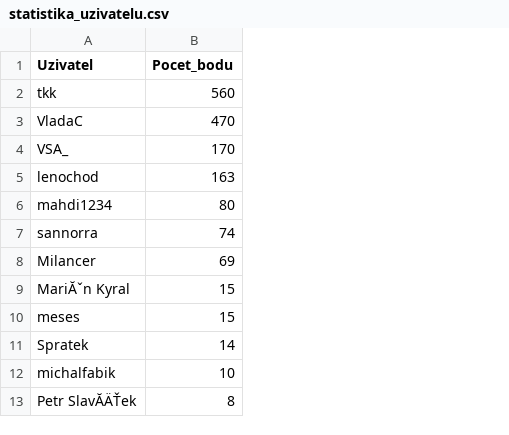
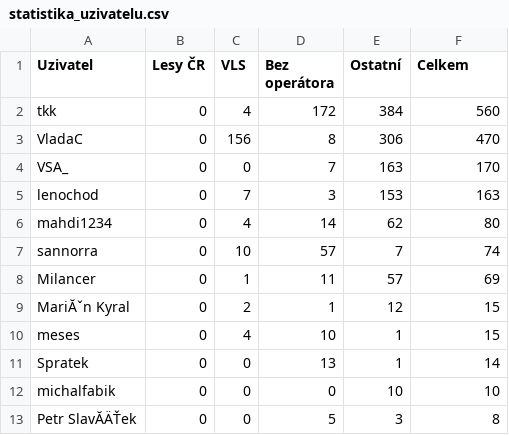
Before and after one commit to RichMar/BZ, a CSV file: statistika_uzivatelu.csv, drawn as a sheet; only a part is shown; addresses are those after the commit; the diff names each change by its address in the sheet, - before the commit and + after, or states it on an @@ line.

```diff
--- a/statistika_uzivatelu.csv
+++ b/statistika_uzivatelu.csv
+column B (Lesy ČR), rows 2-13: all 0
+column C (VLS), rows 2-13: 4 | 156 | 0 | 7 | 4 | 10 | 1 | 2 | 4 | 0 | 0 | 0
+column D (Bez operátora), rows 2-13: 172 | 8 | 7 | 3 | 14 | 57 | 11 | 1 | 10 | 13 | 0 | 5
+column E (Ostatní), rows 2-13: 384 | 306 | 163 | 153 | 62 | 7 | 57 | 12 | 1 | 1 | 10 | 3
-F1: Pocet_bodu
+F1: Celkem
```
Also changed, not shown: 2 other files.
